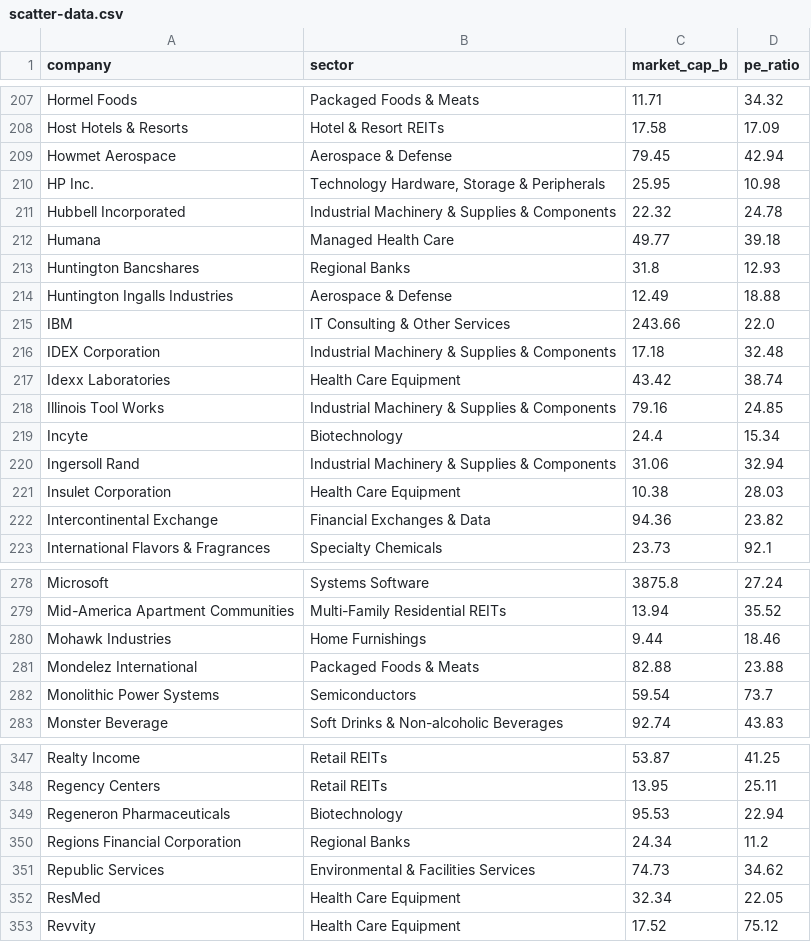
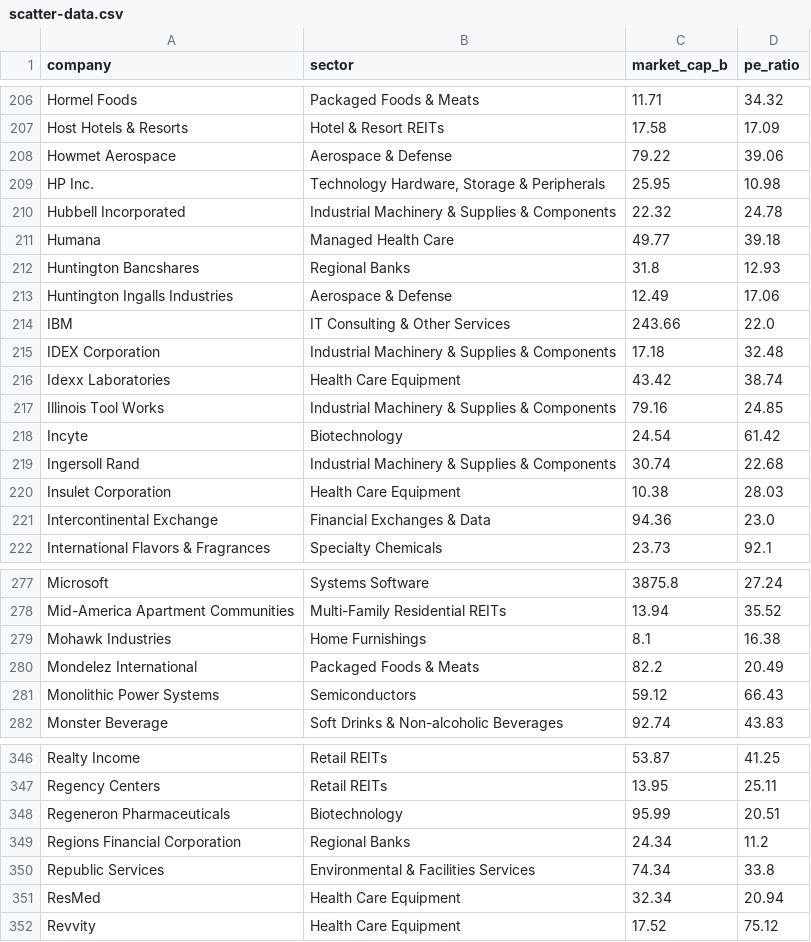
Before and after one commit to datasets/s-and-p-500-companies-financials, a CSV file: data/scatter-data.csv, drawn as a sheet; only a part is shown, gaps mark what is left out; the diff covers the shown part only.

```diff
--- a/data/scatter-data.csv
+++ b/data/scatter-data.csv
@@ -208,3 +207,3 @@ Hormel Foods,Packaged Foods & Meats,11.71,34.32
 Host Hotels & Resorts,Hotel & Resort REITs,17.58,17.09
-Howmet Aerospace,Aerospace & Defense,79.45,42.94
+Howmet Aerospace,Aerospace & Defense,79.22,39.06
 HP Inc.,"Technology Hardware, Storage & Peripherals",25.95,10.98
@@ -213,3 +212,3 @@ Humana,Managed Health Care,49.77,39.18
 Huntington Bancshares,Regional Banks,31.8,12.93
-Huntington Ingalls Industries,Aerospace & Defense,12.49,18.88
+Huntington Ingalls Industries,Aerospace & Defense,12.49,17.06
 IBM,IT Consulting & Other Services,243.66,22.0
@@ -218,6 +217,6 @@ Idexx Laboratories,Health Care Equipment,43.42,38.74
 Illinois Tool Works,Industrial Machinery & Supplies & Components,79.16,24.85
-Incyte,Biotechnology,24.4,15.34
-Ingersoll Rand,Industrial Machinery & Supplies & Components,31.06,32.94
+Incyte,Biotechnology,24.54,61.42
+Ingersoll Rand,Industrial Machinery & Supplies & Components,30.74,22.68
 Insulet Corporation,Health Care Equipment,10.38,28.03
-Intercontinental Exchange,Financial Exchanges & Data,94.36,23.82
+Intercontinental Exchange,Financial Exchanges & Data,94.36,23.0
 International Flavors & Fragrances,Specialty Chemicals,23.73,92.1
@@ -279,5 +278,5 @@ Microsoft,Systems Software,3875.8,27.24
 Mid-America Apartment Communities,Multi-Family Residential REITs,13.94,35.52
-Mohawk Industries,Home Furnishings,9.44,18.46
-Mondelez International,Packaged Foods & Meats,82.88,23.88
-Monolithic Power Systems,Semiconductors,59.54,73.7
+Mohawk Industries,Home Furnishings,8.1,16.38
+Mondelez International,Packaged Foods & Meats,82.2,20.49
+Monolithic Power Systems,Semiconductors,59.12,66.43
 Monster Beverage,Soft Drinks & Non-alcoholic Beverages,92.74,43.83
@@ -348,6 +347,6 @@ Realty Income,Retail REITs,53.87,41.25
 Regency Centers,Retail REITs,13.95,25.11
-Regeneron Pharmaceuticals,Biotechnology,95.53,22.94
+Regeneron Pharmaceuticals,Biotechnology,95.99,20.51
 Regions Financial Corporation,Regional Banks,24.34,11.2
-Republic Services,Environmental & Facilities Services,74.73,34.62
-ResMed,Health Care Equipment,32.34,22.05
+Republic Services,Environmental & Facilities Services,74.34,33.8
+ResMed,Health Care Equipment,32.34,20.94
 Revvity,Health Care Equipment,17.52,75.12
```
Also changed, not shown: 1 removed row and 86 edited cells elsewhere in this file, data/constituents-financials.csv.
